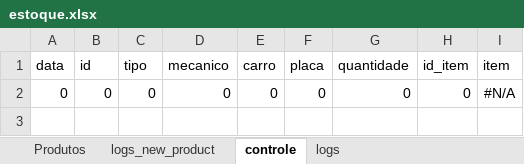
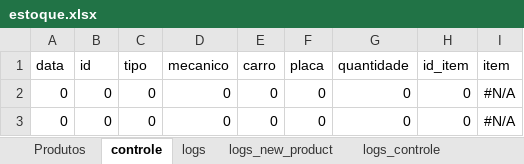
Before and after one commit to CViery/SpreadMailPro, an Excel workbook: control_os/backup/estoque.xlsx, sheet controle, drawn as a sheet; values as stored, in another font and other column widths than the file's, no borders; table styles not drawn; the diff names each change by its address in the sheet, - before the commit and + after, or states it on an @@ line.

```diff
--- a/control_os/backup/estoque.xlsx (sheet controle)
+++ b/control_os/backup/estoque.xlsx (sheet controle)
+sheet tab: logs_controle
@@ sheet tab order changed: Produtos | controle | logs | logs_new_product | logs_controle @@
+row 3: 0 | 0 | 0 | 0 | 0 | 0 | 0 | 0 | #N/A
```
Also changed, not shown: sheet Produtos, sheet logs, sheet logs_new_product, other sheet tabs, 13 other files.
